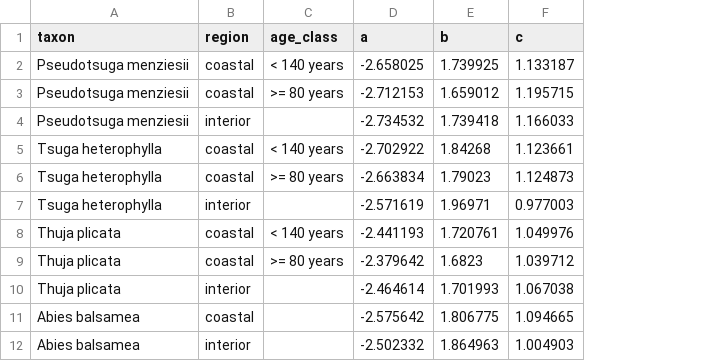
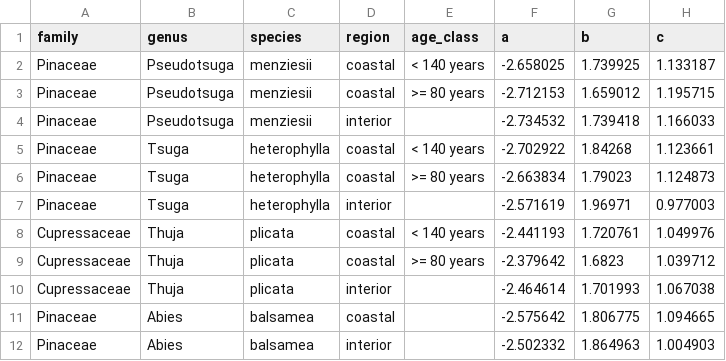
Before and after one commit to allometric/allometric, a CSV file: inst/parameters/vsa_brackett_1977.csv, drawn as a sheet; only a part is shown; removed rows and columns are numbered as before the commit, all else as after; the diff names each change by its address in the sheet, - before the commit and + after, or states it on an @@ line.

Commit message:
restructuring to save models in a local dataset, generated with update_local_model.R

```diff
--- a/inst/parameters/vsa_brackett_1977.csv
+++ b/inst/parameters/vsa_brackett_1977.csv
-column A (taxon), rows 2-12: Pseudotsuga menziesii | Pseudotsuga menziesii | Pseudotsuga menziesii | Tsuga heterophylla | Tsuga heterophylla | Tsuga heterophylla | Thuja plicata | Thuja plicata | Thuja plicata | Abies balsamea | Abies balsamea
+column A (family), rows 2-12: Pinaceae | Pinaceae | Pinaceae | Pinaceae | Pinaceae | Pinaceae | Cupressaceae | Cupressaceae | Cupressaceae | Pinaceae | Pinaceae
+column B (genus), rows 2-12: Pseudotsuga | Pseudotsuga | Pseudotsuga | Tsuga | Tsuga | Tsuga | Thuja | Thuja | Thuja | Abies | Abies
+column C (species), rows 2-12: menziesii | menziesii | menziesii | heterophylla | heterophylla | heterophylla | plicata | plicata | plicata | balsamea | balsamea
```
Also changed, not shown: 18 other files.
